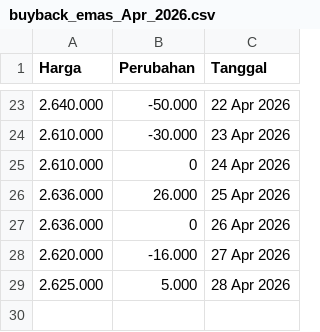
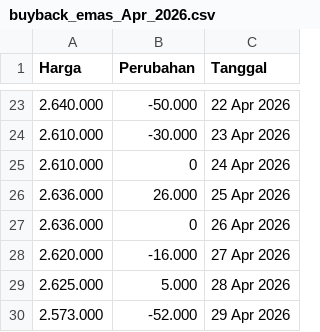
Before and after one commit to magnileat/hargaemas, a CSV file: buyback_emas_Apr_2026.csv, drawn as a sheet; only a part is shown, gaps mark what is left out.

Commit message:
Update via Shortcut

```diff
--- a/buyback_emas_Apr_2026.csv
+++ b/buyback_emas_Apr_2026.csv
@@ -29 +29,2 @@ Harga,Perubahan,Tanggal
 2.625.000,5.000,28 Apr 2026
+2.573.000,-52.000,29 Apr 2026
```
